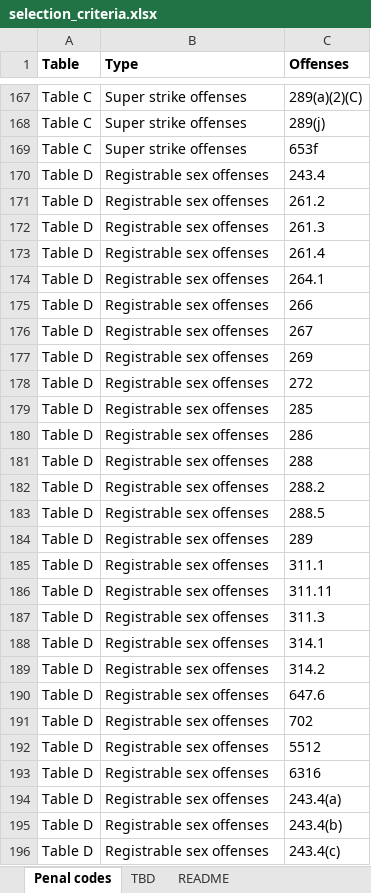
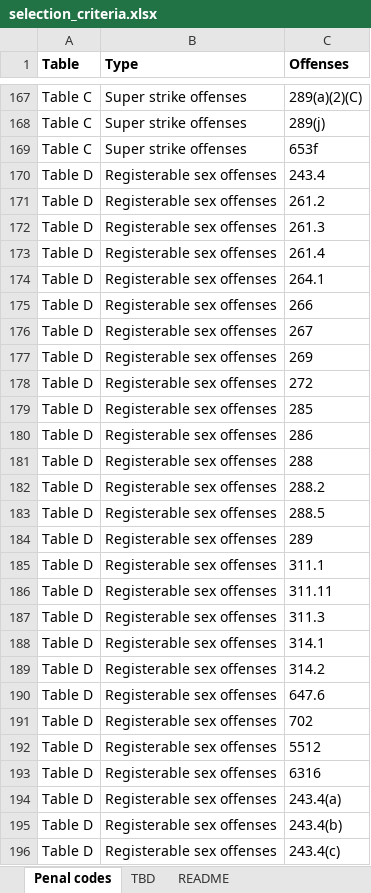
Before and after one commit to redoio/resentencing_data_initiative, an Excel workbook: eligibility_model/code/offense_classification/county/los_angeles/selection_criteria.xlsx, sheet Penal codes, drawn as a sheet; only a part is shown, gaps mark what is left out; values as stored, in another font and other column widths than the file's, no borders; charts and pictures not drawn; the diff covers the shown part only; the diff names each change by its address in the sheet, - before the commit and + after, or states it on an @@ line.

Commit message:
Add files via upload

```diff
--- a/eligibility_model/code/offense_classification/county/los_angeles/selection_criteria.xlsx (sheet Penal codes)
+++ b/eligibility_model/code/offense_classification/county/los_angeles/selection_criteria.xlsx (sheet Penal codes)
-B170:B196 (Type): Registrable sex offenses
+B170:B196 (Type): Registerable sex offenses
```
Also changed, not shown: 115 edited cells elsewhere in this sheet, charts or pictures.
